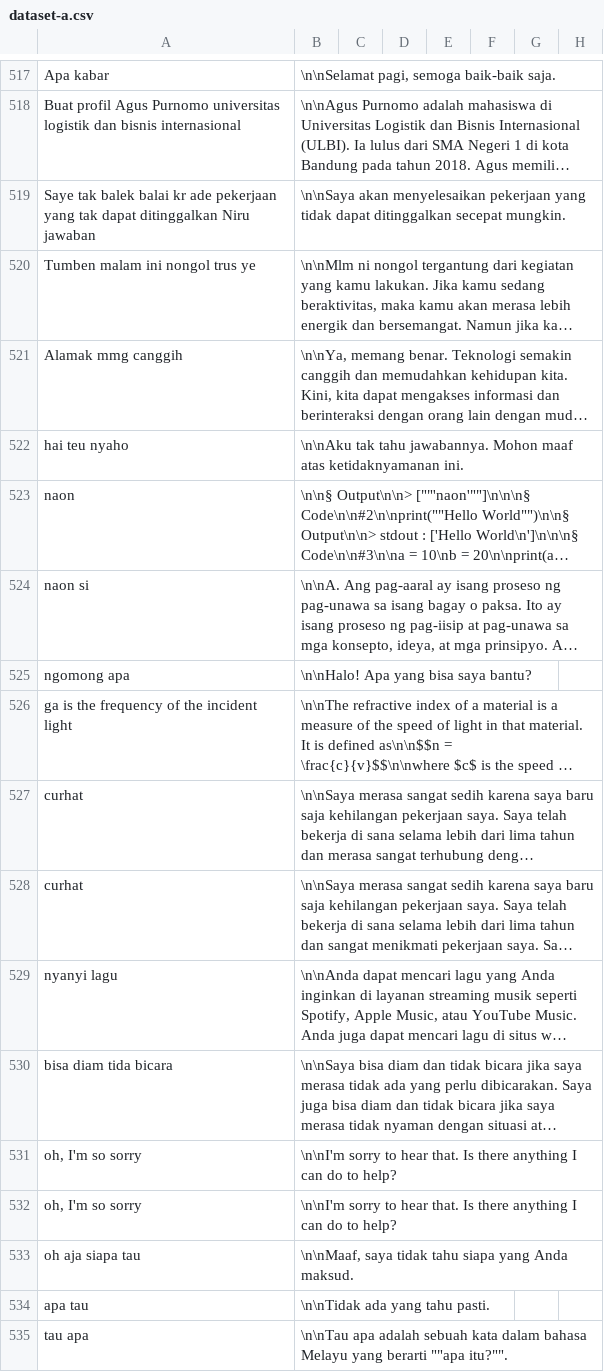
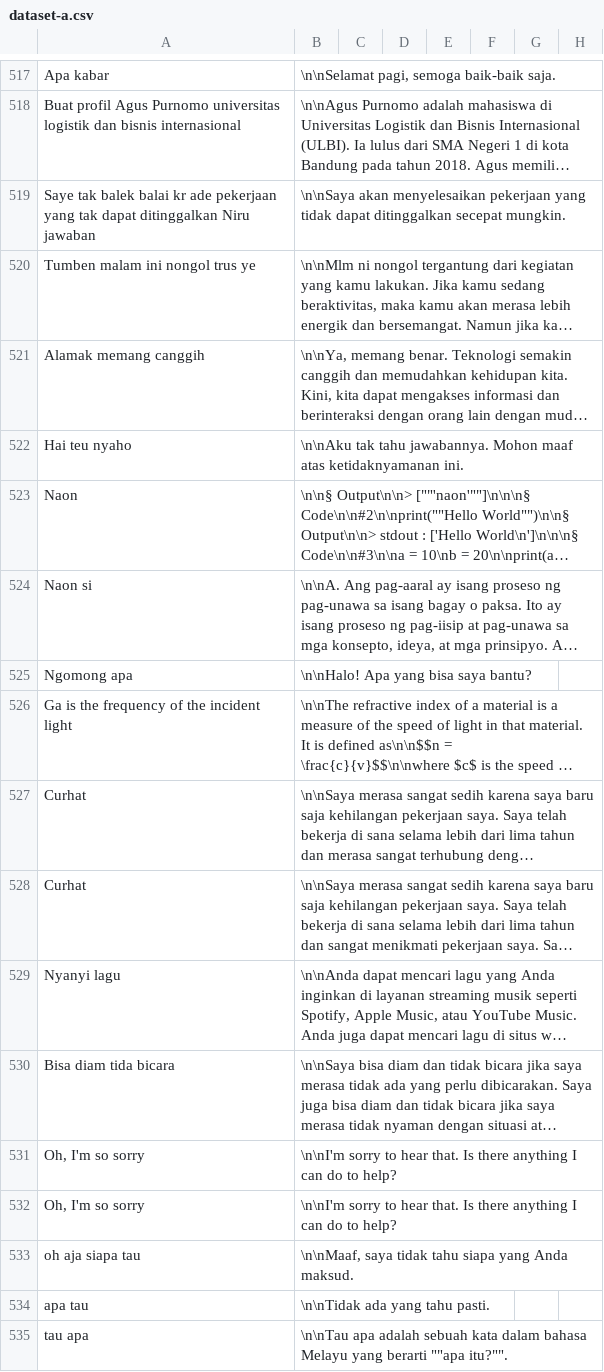
Before and after one commit to cerdas-buatan/dataset, a CSV file: dataset/dipa-cleaning 5252-6001/dataset-a.csv, drawn as a sheet; only a part is shown, gaps mark what is left out; long unchanged cells end in …; the diff names each change by its address in the sheet, - before the commit and + after, or states it on an @@ line.

Commit message:
dat4

```diff
--- a/dataset/dipa-cleaning 5252-6001/dataset-a.csv
+++ b/dataset/dipa-cleaning 5252-6001/dataset-a.csv
-A521: Alamak mmg canggih
+A521: Alamak memang canggih
-A522: hai teu nyaho
+A522: Hai teu nyaho
-A523: naon
+A523: Naon
-A524: naon si
+A524: Naon si
-A525: ngomong apa
+A525: Ngomong apa
-A526: ga is the frequency of the incident light
+A526: Ga is the frequency of the incident light
-A527:A528: curhat
+A527:A528: Curhat
-A529: nyanyi lagu
+A529: Nyanyi lagu
-A530: bisa diam tida bicara
+A530: Bisa diam tida bicara
-A531:A532: oh, I'm so sorry
+A531:A532: Oh, I'm so sorry
```
